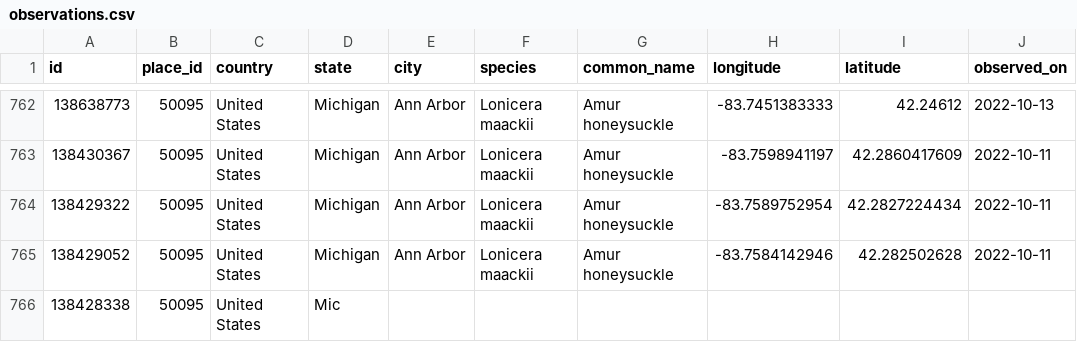
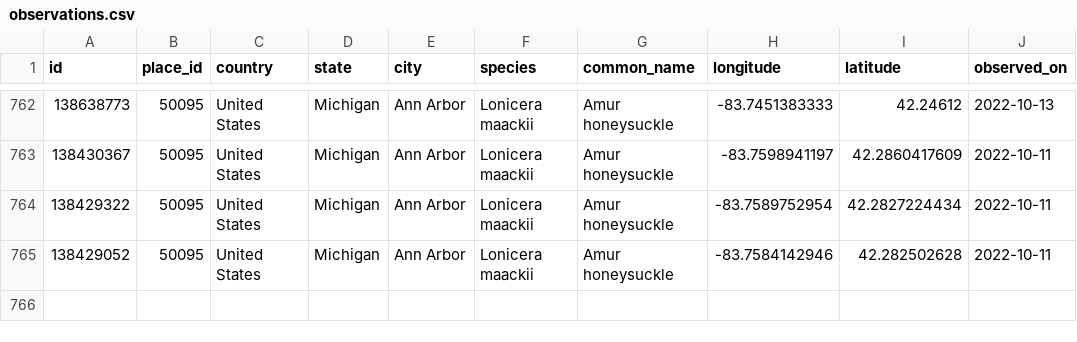
Before and after one commit to stilesel/InvasiveWatch, a CSV file: docs/data/observations.csv, drawn as a sheet; only a part is shown, gaps mark what is left out.

Commit message:
changed unfinished line in observations.csv

```diff
--- a/docs/data/observations.csv
+++ b/docs/data/observations.csv
@@ -765,2 +765 @@ id,place_id,country,state,city,species,common_name,longitude,latitude,observed_o
 138429052,50095,United States,Michigan,Ann Arbor,Lonicera maackii,Amur honeysuckle,-83.7584142946,42.282502628,2022-10-11
-138428338,50095,United States,Mic
```
